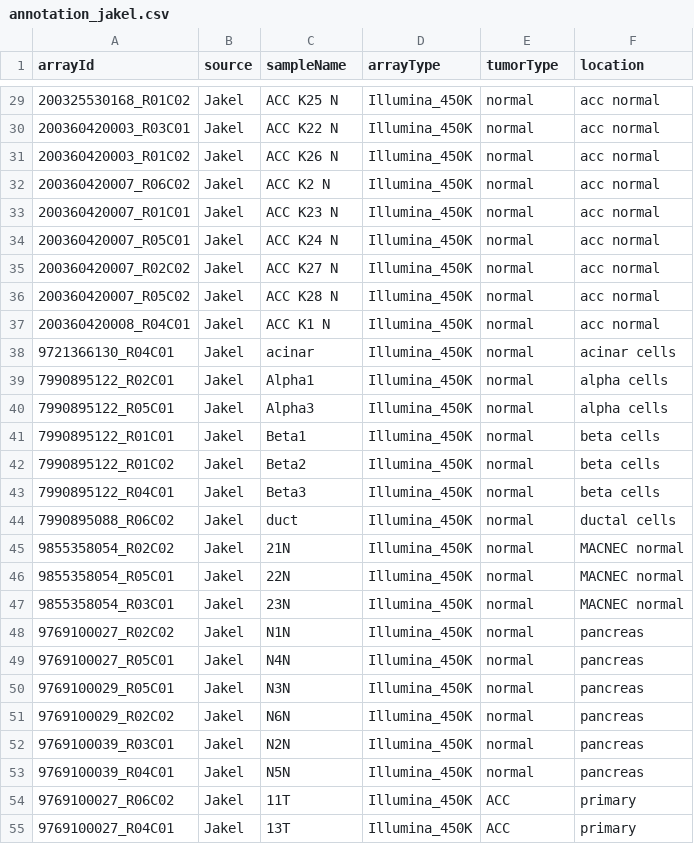
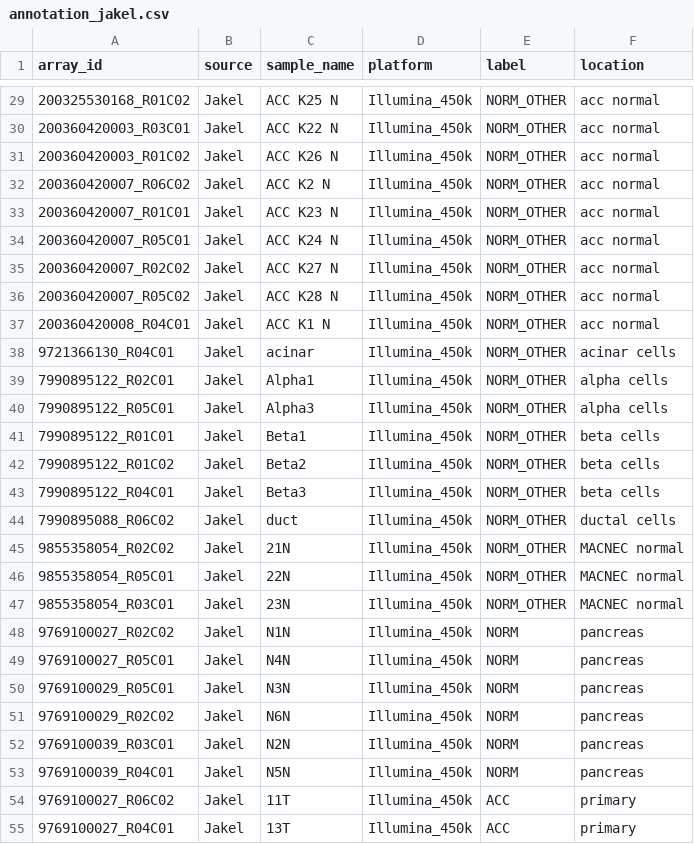
Before and after one commit to averschuur/pancreas, a CSV file: annotation/annotation_jakel.csv, drawn as a sheet; only a part is shown, gaps mark what is left out; the diff covers the shown part only.

```diff
--- a/annotation/annotation_jakel.csv
+++ b/annotation/annotation_jakel.csv
@@ -1 +1 @@
-arrayId,source,sampleName,arrayType,tumorType,location
+array_id,source,sample_name,platform,label,location
@@ -29,27 +29,27 @@ arrayId,source,sampleName,arrayType,tumorType,location
-200325530168_R01C02,Jakel,ACC K25 N,Illumina_450K,normal,acc normal
-200360420003_R03C01,Jakel,ACC K22 N,Illumina_450K,normal,acc normal
-200360420003_R01C02,Jakel,ACC K26 N,Illumina_450K,normal,acc normal
-200360420007_R06C02,Jakel,ACC K2 N,Illumina_450K,normal,acc normal
-200360420007_R01C01,Jakel,ACC K23 N,Illumina_450K,normal,acc normal
-200360420007_R05C01,Jakel,ACC K24 N,Illumina_450K,normal,acc normal
-200360420007_R02C02,Jakel,ACC K27 N,Illumina_450K,normal,acc normal
-200360420007_R05C02,Jakel,ACC K28 N,Illumina_450K,normal,acc normal
-200360420008_R04C01,Jakel,ACC K1 N,Illumina_450K,normal,acc normal
-9721366130_R04C01,Jakel,acinar,Illumina_450K,normal,acinar cells
-7990895122_R02C01,Jakel,Alpha1,Illumina_450K,normal,alpha cells
-7990895122_R05C01,Jakel,Alpha3,Illumina_450K,normal,alpha cells
-7990895122_R01C01,Jakel,Beta1,Illumina_450K,normal,beta cells
-7990895122_R01C02,Jakel,Beta2,Illumina_450K,normal,beta cells
-7990895122_R04C01,Jakel,Beta3,Illumina_450K,normal,beta cells
-7990895088_R06C02,Jakel,duct,Illumina_450K,normal,ductal cells
-9855358054_R02C02,Jakel,21N,Illumina_450K,normal,MACNEC normal
-9855358054_R05C01,Jakel,22N,Illumina_450K,normal,MACNEC normal
-9855358054_R03C01,Jakel,23N,Illumina_450K,normal,MACNEC normal
-9769100027_R02C02,Jakel,N1N,Illumina_450K,normal,pancreas
-9769100027_R05C01,Jakel,N4N,Illumina_450K,normal,pancreas
-9769100029_R05C01,Jakel,N3N,Illumina_450K,normal,pancreas
-9769100029_R02C02,Jakel,N6N,Illumina_450K,normal,pancreas
-9769100039_R03C01,Jakel,N2N,Illumina_450K,normal,pancreas
-9769100039_R04C01,Jakel,N5N,Illumina_450K,normal,pancreas
-9769100027_R06C02,Jakel,11T,Illumina_450K,ACC,primary
-9769100027_R04C01,Jakel,13T,Illumina_450K,ACC,primary
+200325530168_R01C02,Jakel,ACC K25 N,Illumina_450k,NORM_OTHER,acc normal
+200360420003_R03C01,Jakel,ACC K22 N,Illumina_450k,NORM_OTHER,acc normal
+200360420003_R01C02,Jakel,ACC K26 N,Illumina_450k,NORM_OTHER,acc normal
+200360420007_R06C02,Jakel,ACC K2 N,Illumina_450k,NORM_OTHER,acc normal
+200360420007_R01C01,Jakel,ACC K23 N,Illumina_450k,NORM_OTHER,acc normal
+200360420007_R05C01,Jakel,ACC K24 N,Illumina_450k,NORM_OTHER,acc normal
+200360420007_R02C02,Jakel,ACC K27 N,Illumina_450k,NORM_OTHER,acc normal
+200360420007_R05C02,Jakel,ACC K28 N,Illumina_450k,NORM_OTHER,acc normal
+200360420008_R04C01,Jakel,ACC K1 N,Illumina_450k,NORM_OTHER,acc normal
+9721366130_R04C01,Jakel,acinar,Illumina_450k,NORM_OTHER,acinar cells
+7990895122_R02C01,Jakel,Alpha1,Illumina_450k,NORM_OTHER,alpha cells
+7990895122_R05C01,Jakel,Alpha3,Illumina_450k,NORM_OTHER,alpha cells
+7990895122_R01C01,Jakel,Beta1,Illumina_450k,NORM_OTHER,beta cells
+7990895122_R01C02,Jakel,Beta2,Illumina_450k,NORM_OTHER,beta cells
+7990895122_R04C01,Jakel,Beta3,Illumina_450k,NORM_OTHER,beta cells
+7990895088_R06C02,Jakel,duct,Illumina_450k,NORM_OTHER,ductal cells
+9855358054_R02C02,Jakel,21N,Illumina_450k,NORM_OTHER,MACNEC normal
+9855358054_R05C01,Jakel,22N,Illumina_450k,NORM_OTHER,MACNEC normal
+9855358054_R03C01,Jakel,23N,Illumina_450k,NORM_OTHER,MACNEC normal
+9769100027_R02C02,Jakel,N1N,Illumina_450k,NORM,pancreas
+9769100027_R05C01,Jakel,N4N,Illumina_450k,NORM,pancreas
+9769100029_R05C01,Jakel,N3N,Illumina_450k,NORM,pancreas
+9769100029_R02C02,Jakel,N6N,Illumina_450k,NORM,pancreas
+9769100039_R03C01,Jakel,N2N,Illumina_450k,NORM,pancreas
+9769100039_R04C01,Jakel,N5N,Illumina_450k,NORM,pancreas
+9769100027_R06C02,Jakel,11T,Illumina_450k,ACC,primary
+9769100027_R04C01,Jakel,13T,Illumina_450k,ACC,primary
```
Also changed, not shown: 96 edited cells elsewhere in this file, annotation/annotation_chan.csv, annotation/annotation_didomenico.csv, 16 other files.
